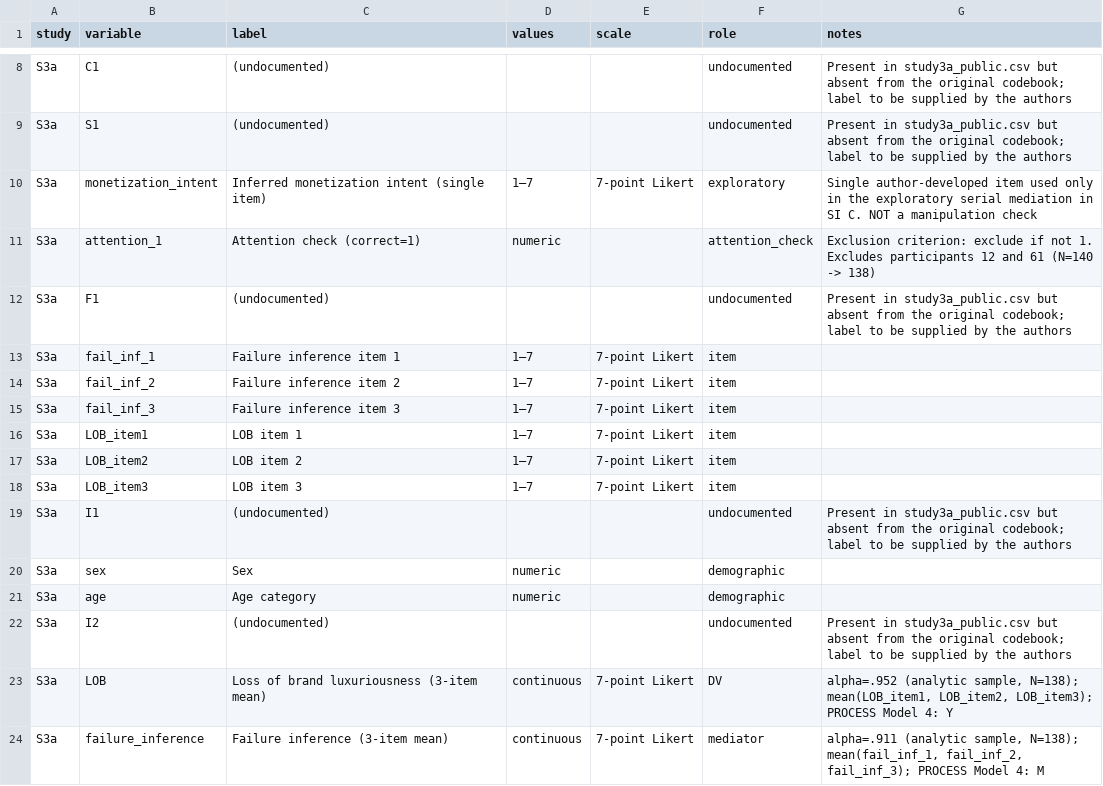
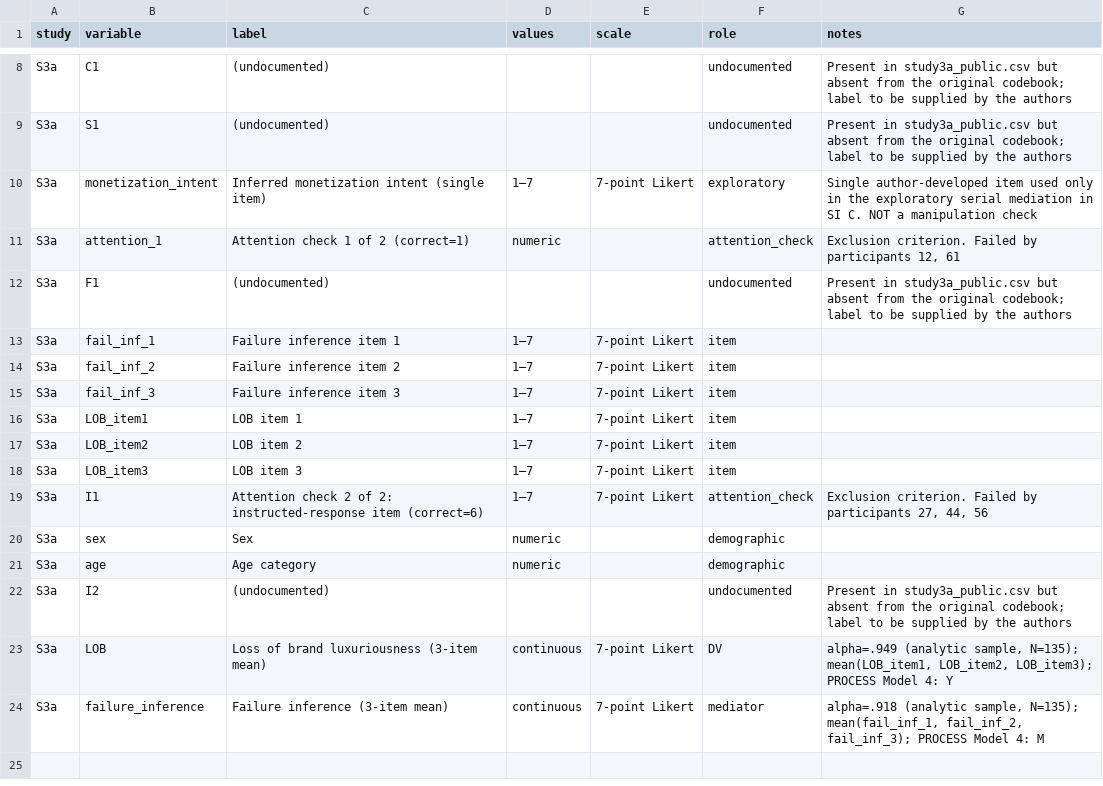
Before and after one commit to Reo-Fukuda/Reo, a CSV file: JPBM_Submission/04_analysis/data_corrections/study3a_codebook.csv, drawn as a sheet; only a part is shown, gaps mark what is left out.

```diff
--- a/JPBM_Submission/04_analysis/data_corrections/study3a_codebook.csv
+++ b/JPBM_Submission/04_analysis/data_corrections/study3a_codebook.csv
@@ -10,3 +10,3 @@ S3a,S1,(undocumented),,,undocumented,Present in study3a_public.csv but absent fr
 S3a,monetization_intent,Inferred monetization intent (single item),1–7,7-point Likert,exploratory,Single author-developed item used only in the exploratory serial mediation in SI C. NOT a manipulation check
-S3a,attention_1,Attention check (correct=1),numeric,,attention_check,Exclusion criterion: exclude if not 1. Excludes participants 12 and 61 (N=140 -> 138)
+S3a,attention_1,Attention check 1 of 2 (correct=1),numeric,,attention_check,"Exclusion criterion. Failed by participants 12, 61"
 S3a,F1,(undocumented),,,undocumented,Present in study3a_public.csv but absent from the original codebook; label to be supplied by the authors
@@ -18,3 +18,3 @@ S3a,LOB_item2,LOB item 2,1–7,7-point Likert,item,
 S3a,LOB_item3,LOB item 3,1–7,7-point Likert,item,
-S3a,I1,(undocumented),,,undocumented,Present in study3a_public.csv but absent from the original codebook; label to be supplied by the authors
+S3a,I1,Attention check 2 of 2: instructed-response item (correct=6),1–7,7-point Likert,attention_check,"Exclusion criterion. Failed by participants 27, 44, 56"
 S3a,sex,Sex,numeric,,demographic,
@@ -22,3 +22,3 @@ S3a,age,Age category,numeric,,demographic,
 S3a,I2,(undocumented),,,undocumented,Present in study3a_public.csv but absent from the original codebook; label to be supplied by the authors
-S3a,LOB,Loss of brand luxuriousness (3-item mean),continuous,7-point Likert,DV,"alpha=.952 (analytic sample, N=138); mean(LOB_item1, LOB_item2, LOB_item3); PROCESS Model 4: Y"
-S3a,failure_inference,Failure inference (3-item mean),continuous,7-point Likert,mediator,"alpha=.911 (analytic sample, N=138); mean(fail_inf_1, fail_inf_2, fail_inf_3); PROCESS Model 4: M"
+S3a,LOB,Loss of brand luxuriousness (3-item mean),continuous,7-point Likert,DV,"alpha=.949 (analytic sample, N=135); mean(LOB_item1, LOB_item2, LOB_item3); PROCESS Model 4: Y"
+S3a,failure_inference,Failure inference (3-item mean),continuous,7-point Likert,mediator,"alpha=.918 (analytic sample, N=135); mean(fail_inf_1, fail_inf_2, fail_inf_3); PROCESS Model 4: M"
```
Also changed, not shown: JPBM_Submission/04_analysis/data_corrections/study2_codebook.csv, JPBM_Submission/04_analysis/data_corrections/study3b_codebook.csv, 1 other file.
